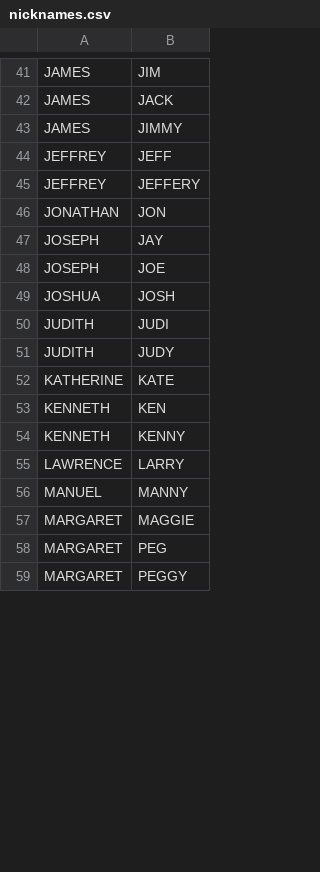
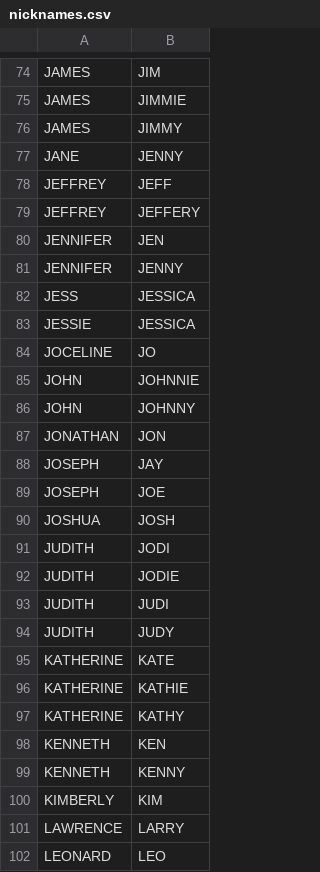
Before and after one commit to rflynn/pro-file, a CSV file: data/name-given/nicknames.csv, drawn as a sheet; only a part is shown, gaps mark what is left out; the shorter side is filled out with more unchanged rows; addresses are those after the commit; the diff covers the shown part only; the diff names each change by its address in the sheet, - before the commit and + after, or states it on an @@ line.

```diff
--- a/data/name-given/nicknames.csv
+++ b/data/name-given/nicknames.csv
-B75: JACK
+B75: JIMMIE
+row 77: JANE | JENNY
+row 80: JENNIFER | JEN
+row 81: JENNIFER | JENNY
+row 82: JESS | JESSICA
+row 83: JESSIE | JESSICA
+row 84: JOCELINE | JO
+row 85: JOHN | JOHNNIE
+row 86: JOHN | JOHNNY
+row 91: JUDITH | JODI
+row 92: JUDITH | JODIE
+row 96: KATHERINE | KATHIE
+row 97: KATHERINE | KATHY
+row 100: KIMBERLY | KIM
+row 102: LEONARD | LEO
```
Also changed, not shown: 61 added rows, 2 removed rows, 7 moved rows and 2 edited cells elsewhere in this file.
